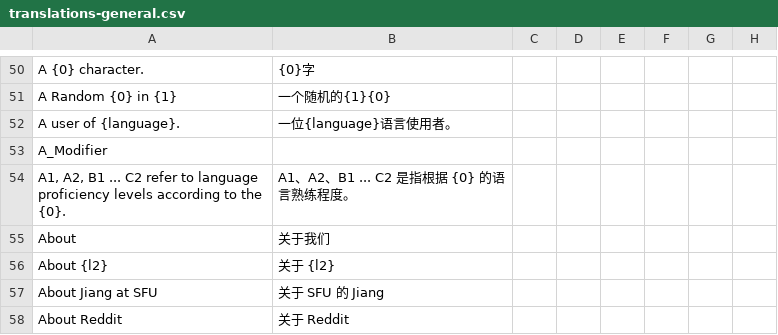
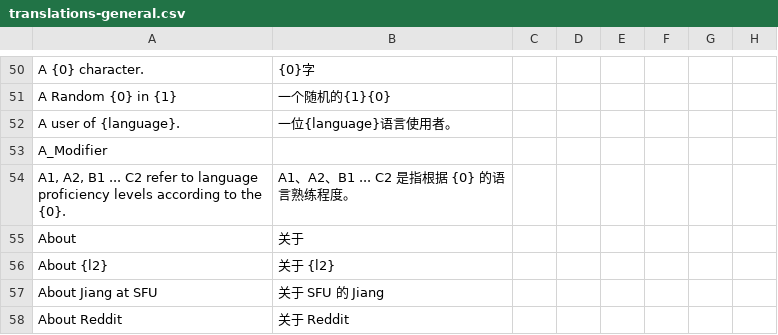
Before and after one commit to longjiang/zerotohero-nuxt, a CSV file: lib/translations-general.csv, drawn as a sheet; only a part is shown, gaps mark what is left out; the diff names each change by its address in the sheet, - before the commit and + after, or states it on an @@ line.

```diff
--- a/lib/translations-general.csv
+++ b/lib/translations-general.csv
-B55: 关于我们
+B55: 关于
```
Also changed, not shown: 7 other files.
